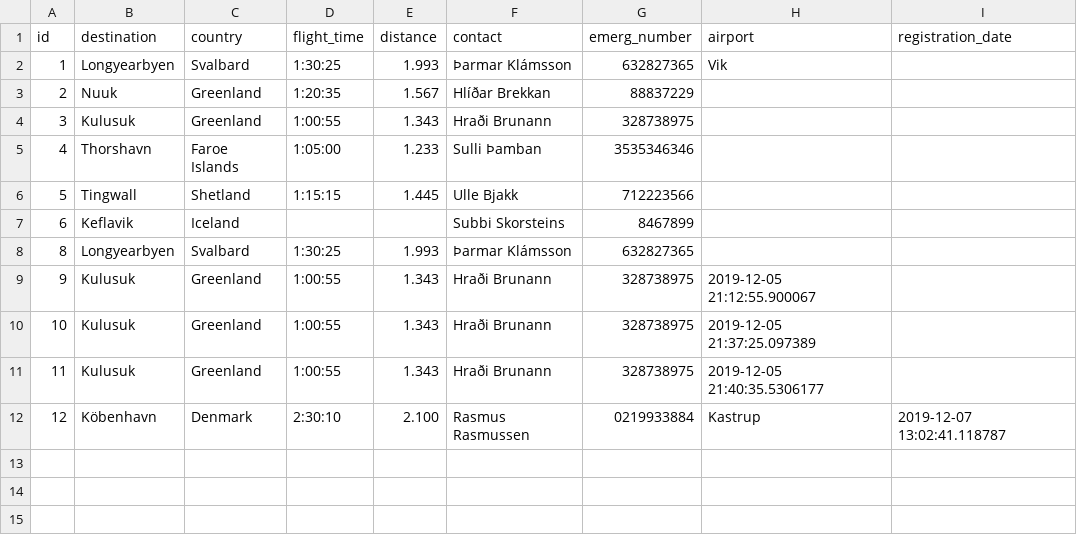
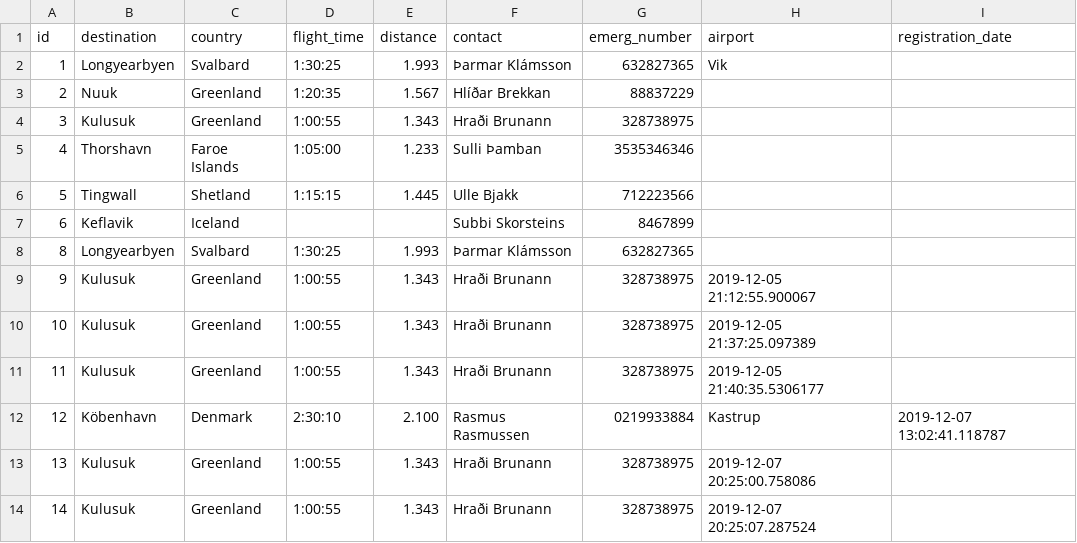
Before and after one commit to heidars19/3ja-vikna-verkefni, a CSV file: program_code/Data/Destinations.csv, drawn as a sheet; the diff names each change by its address in the sheet, - before the commit and + after, or states it on an @@ line.

```diff
--- a/program_code/Data/Destinations.csv
+++ b/program_code/Data/Destinations.csv
+row 13: 13 | Kulusuk | Greenland | 1:00:55 | 1.343 | Hraði Brunann | 328738975 | 2019-12-07 20:25:00.758086
+row 14: 14 | Kulusuk | Greenland | 1:00:55 | 1.343 | Hraði Brunann | 328738975 | 2019-12-07 20:25:07.287524
```
